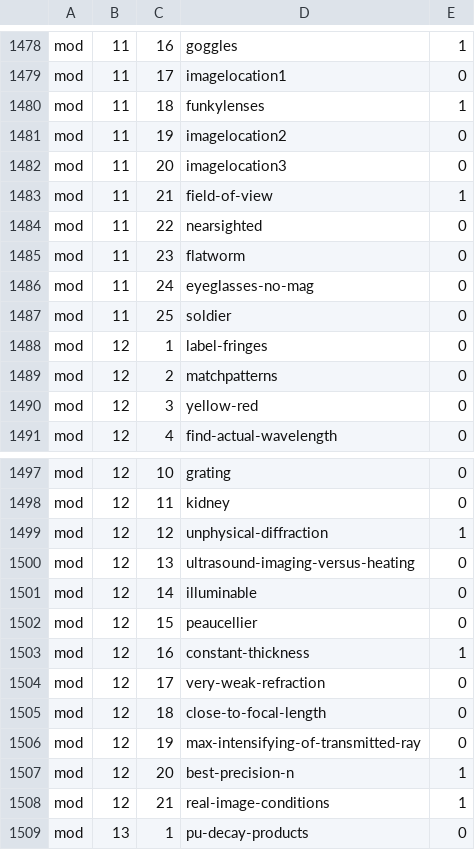
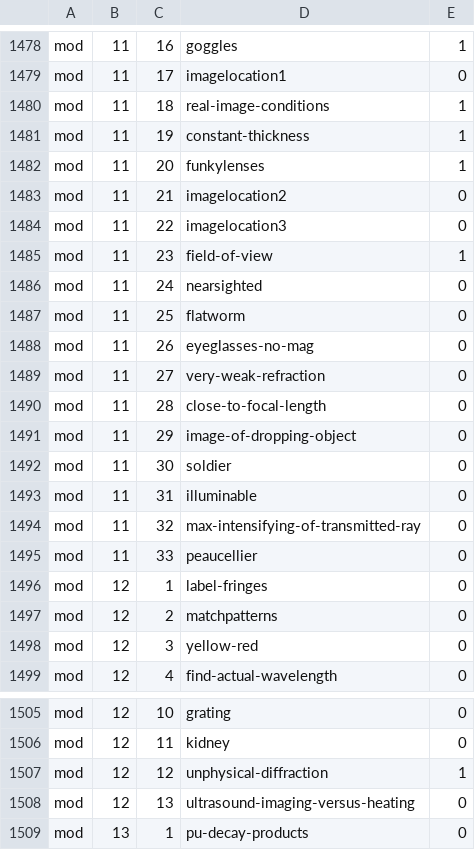
Before and after one commit to bcrowell/lm, a CSV file: data/problems.csv, drawn as a sheet; only a part is shown, gaps mark what is left out; the diff covers the shown part only.

```diff
--- a/data/problems.csv
+++ b/data/problems.csv
@@ -1479,10 +1479,18 @@ mod,11,16,goggles,1
 mod,11,17,imagelocation1,0
-mod,11,18,funkylenses,1
-mod,11,19,imagelocation2,0
-mod,11,20,imagelocation3,0
-mod,11,21,field-of-view,1
-mod,11,22,nearsighted,0
-mod,11,23,flatworm,0
-mod,11,24,eyeglasses-no-mag,0
-mod,11,25,soldier,0
+mod,11,18,real-image-conditions,1
+mod,11,19,constant-thickness,1
+mod,11,20,funkylenses,1
+mod,11,21,imagelocation2,0
+mod,11,22,imagelocation3,0
+mod,11,23,field-of-view,1
+mod,11,24,nearsighted,0
+mod,11,25,flatworm,0
+mod,11,26,eyeglasses-no-mag,0
+mod,11,27,very-weak-refraction,0
+mod,11,28,close-to-focal-length,0
+mod,11,29,image-of-dropping-object,0
+mod,11,30,soldier,0
+mod,11,31,illuminable,0
+mod,11,32,max-intensifying-of-transmitted-ray,0
+mod,11,33,peaucellier,0
 mod,12,1,label-fringes,0
@@ -1500,10 +1508,2 @@ mod,12,12,unphysical-diffraction,1
 mod,12,13,ultrasound-imaging-versus-heating,0
-mod,12,14,illuminable,0
-mod,12,15,peaucellier,0
-mod,12,16,constant-thickness,1
-mod,12,17,very-weak-refraction,0
-mod,12,18,close-to-focal-length,0
-mod,12,19,max-intensifying-of-transmitted-ray,0
-mod,12,20,best-precision-n,1
-mod,12,21,real-image-conditions,1
 mod,13,1,pu-decay-products,0
```
Also changed, not shown: 2 edited cells elsewhere in this file, 11 other files.
